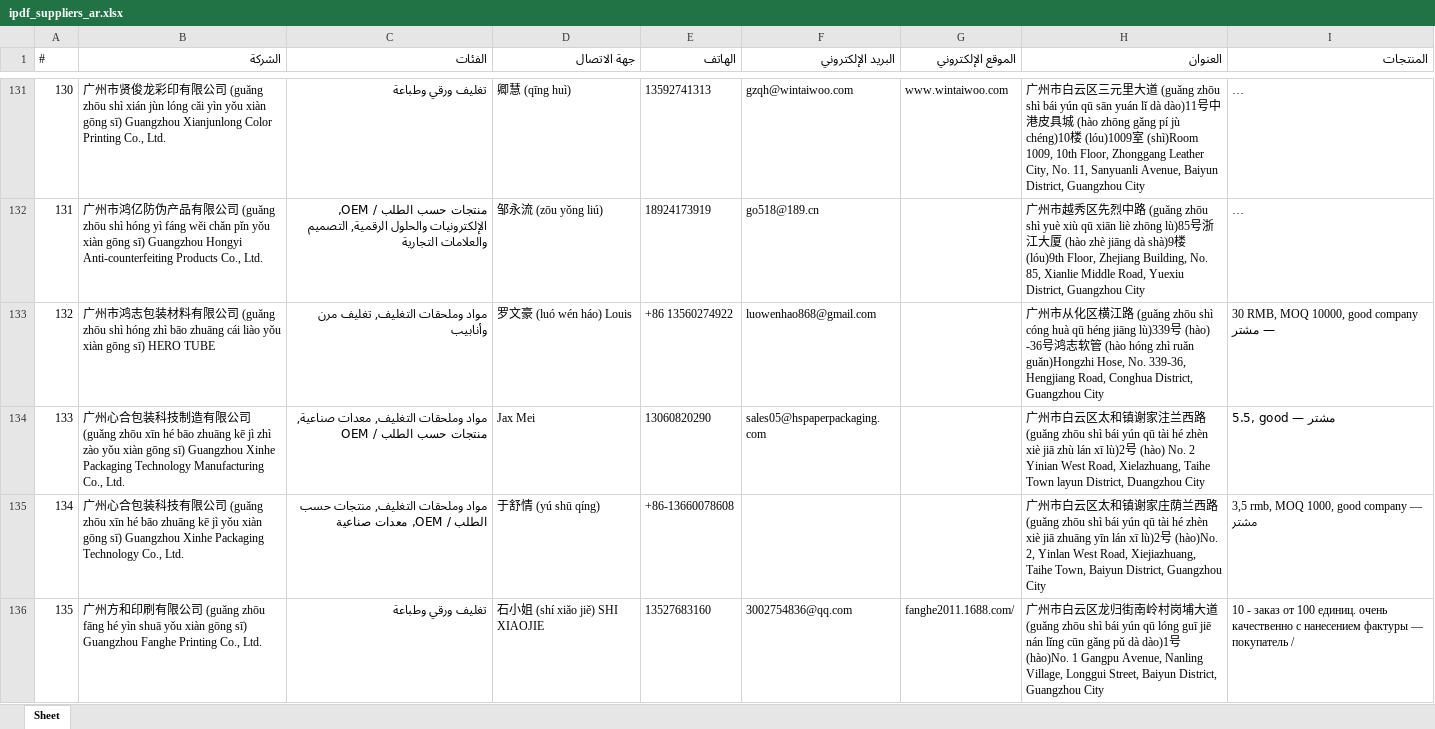
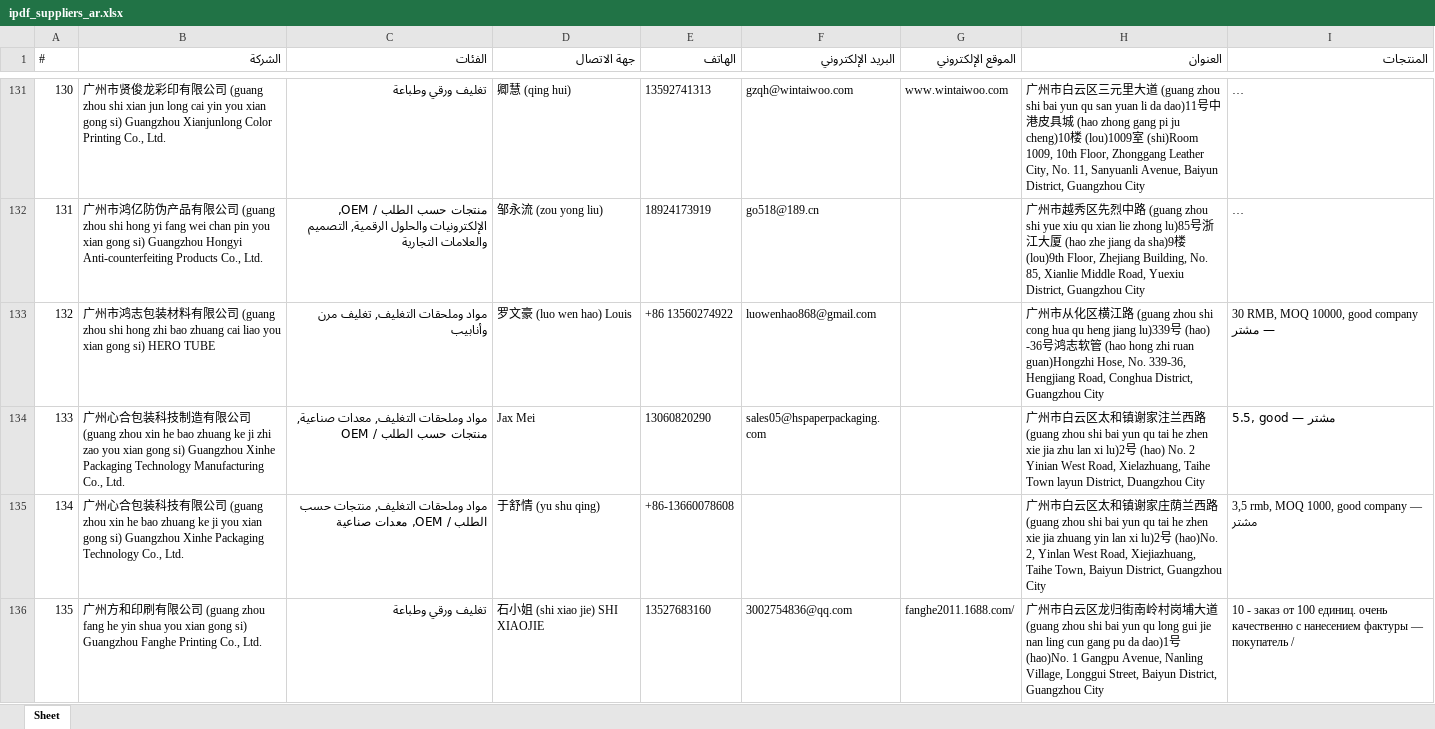
Before and after one commit to slavenator2/expo-catalog, an Excel workbook: ipdf_suppliers_ar.xlsx, sheet Sheet, drawn as a sheet; only a part is shown, gaps mark what is left out; long unchanged cells end in …; values as stored, in another font and other column widths than the file's, no borders; the diff covers the shown part only; the diff names each change by its address in the sheet, - before the commit and + after, or states it on an @@ line.

```diff
--- a/ipdf_suppliers_ar.xlsx (sheet Sheet)
+++ b/ipdf_suppliers_ar.xlsx (sheet Sheet)
-B131 (الشركة): …司 (guǎng zhōu shì xián jùn lóng cǎi yìn yǒu xiàn gōng sī) Guangzhou Xianjunlong…
+B131 (الشركة): …司 (guang zhou shi xian jun long cai yin you xian gong si) Guangzhou Xianjunlong…
-D131 (جهة الاتصال): 卿慧 (qīng huì)
+D131 (جهة الاتصال): 卿慧 (qing hui)
-H131 (العنوان): …道 (guǎng zhōu shì bái yún qū sān yuán lǐ dà dào)11号中港皮具城 (hào zhōng gǎng pí jù chéng)10楼 (lóu)1009室 (shì)Room 1009, 10th…
+H131 (العنوان): …道 (guang zhou shi bai yun qu san yuan li da dao)11号中港皮具城 (hao zhong gang pi ju cheng)10楼 (lou)1009室 (shi)Room 1009, 10th…
-B132 (الشركة): …司 (guǎng zhōu shì hóng yì fáng wěi chǎn pǐn yǒu xiàn gōng sī) Guangzhou Hongyi…
+B132 (الشركة): …司 (guang zhou shi hong yi fang wei chan pin you xian gong si) Guangzhou Hongyi…
-D132 (جهة الاتصال): 邹永流 (zōu yǒng liú)
+D132 (جهة الاتصال): 邹永流 (zou yong liu)
-H132 (العنوان): …路 (guǎng zhōu shì yuè xiù qū xiān liè zhōng lù)85号浙江大厦 (hào zhè jiāng dà shà)9楼 (lóu)9th Floor, Zhejiang…
+H132 (العنوان): …路 (guang zhou shi yue xiu qu xian lie zhong lu)85号浙江大厦 (hao zhe jiang da sha)9楼 (lou)9th Floor, Zhejiang…
-B133 (الشركة): …司 (guǎng zhōu shì hóng zhì bāo zhuāng cái liào yǒu xiàn gōng sī) HERO TUBE
+B133 (الشركة): …司 (guang zhou shi hong zhi bao zhuang cai liao you xian gong si) HERO TUBE
-D133 (جهة الاتصال): 罗文豪 (luó wén háo) Louis
+D133 (جهة الاتصال): 罗文豪 (luo wen hao) Louis
-H133 (العنوان): …路 (guǎng zhōu shì cóng huà qū héng jiāng lù)339号 (hào) -36号鸿志软管 (hào hóng zhì ruǎn guǎn)Hongzhi Hose, No.…
+H133 (العنوان): …路 (guang zhou shi cong hua qu heng jiang lu)339号 (hao) -36号鸿志软管 (hao hong zhi ruan guan)Hongzhi Hose, No.…
-B134 (الشركة): …司 (guǎng zhōu xīn hé bāo zhuāng kē jì zhì zào yǒu xiàn gōng sī) Guangzhou Xinhe…
+B134 (الشركة): …司 (guang zhou xin he bao zhuang ke ji zhi zao you xian gong si) Guangzhou Xinhe…
-H134 (العنوان): …路 (guǎng zhōu shì bái yún qū tài hé zhèn xiè jiā zhù lán xī lù)2号 (hào) No. 2…
+H134 (العنوان): …路 (guang zhou shi bai yun qu tai he zhen xie jia zhu lan xi lu)2号 (hao) No. 2…
-B135 (الشركة): …司 (guǎng zhōu xīn hé bāo zhuāng kē jì yǒu xiàn gōng sī) Guangzhou Xinhe…
+B135 (الشركة): …司 (guang zhou xin he bao zhuang ke ji you xian gong si) Guangzhou Xinhe…
-D135 (جهة الاتصال): 于舒情 (yú shū qíng)
+D135 (جهة الاتصال): 于舒情 (yu shu qing)
-H135 (العنوان): …路 (guǎng zhōu shì bái yún qū tài hé zhèn xiè jiā zhuāng yīn lán xī lù)2号 (hào)No. 2, Yinlan…
+H135 (العنوان): …路 (guang zhou shi bai yun qu tai he zhen xie jia zhuang yin lan xi lu)2号 (hao)No. 2, Yinlan…
-B136 (الشركة): …司 (guǎng zhōu fāng hé yìn shuā yǒu xiàn gōng sī) Guangzhou Fanghe…
+B136 (الشركة): …司 (guang zhou fang he yin shua you xian gong si) Guangzhou Fanghe…
-D136 (جهة الاتصال): 石小姐 (shí xiǎo jiě) SHI XIAOJIE
+D136 (جهة الاتصال): 石小姐 (shi xiao jie) SHI XIAOJIE
-H136 (العنوان): …道 (guǎng zhōu shì bái yún qū lóng guī jiē nán lǐng cūn gǎng pǔ dà dào)1号 (hào)No. 1 Gangpu…
+H136 (العنوان): …道 (guang zhou shi bai yun qu long gui jie nan ling cun gang pu da dao)1号 (hao)No. 1 Gangpu…
```
Also changed, not shown: 184 edited cells elsewhere in this sheet, ipdf_suppliers.xlsx, ipdf_suppliers_es.xlsx.
